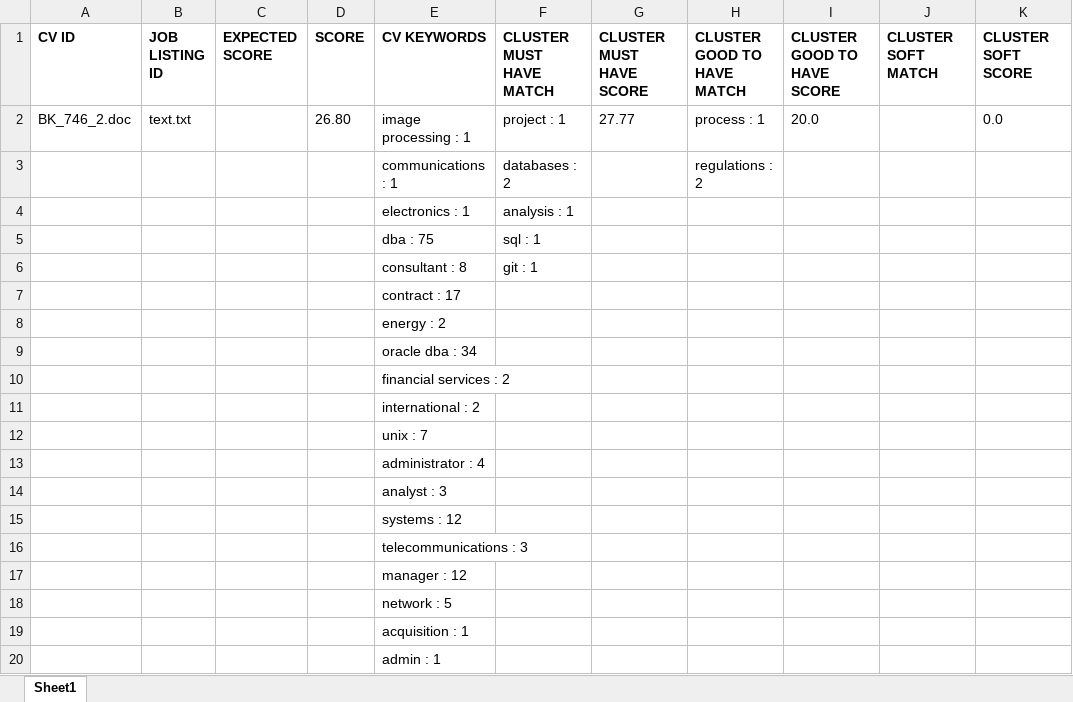
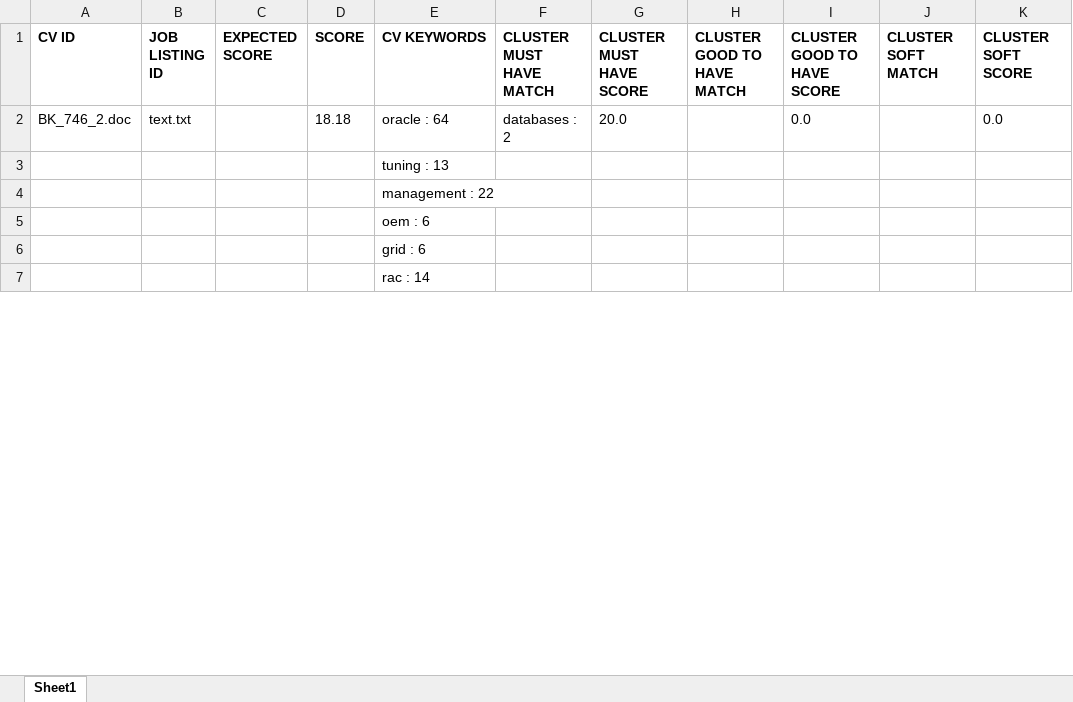
Before and after one commit to nihadazimli/pyjooblaparser, an Excel workbook: upload_files/BK_746_2__text.xlsx, sheet Sheet1, drawn as a sheet; only a part is shown; values as stored, in another font and other column widths than the file's, no borders; removed rows and columns are numbered as before the commit, all else as after; the diff covers the shown part only; the diff names each change by its address in the sheet, - before the commit and + after, or states it on an @@ line.

```diff
--- a/upload_files/BK_746_2__text.xlsx (sheet Sheet1)
+++ b/upload_files/BK_746_2__text.xlsx (sheet Sheet1)
-D2 (SCORE): 26.80
+D2 (SCORE): 18.18
-E2 (CV KEYWORDS): image processing : 1
+E2 (CV KEYWORDS): oracle : 64
-F2 (CLUSTER MUST HAVE MATCH): project : 1
+F2 (CLUSTER MUST HAVE MATCH): databases : 2
-G2 (CLUSTER MUST HAVE SCORE): 27.77
+G2 (CLUSTER MUST HAVE SCORE): 20.0
-H2 (CLUSTER GOOD TO HAVE MATCH): process : 1
+H2 (CLUSTER GOOD TO HAVE MATCH): (empty)
-I2 (CLUSTER GOOD TO HAVE SCORE): 20.0
+I2 (CLUSTER GOOD TO HAVE SCORE): 0.0
-row 3:  |  |  |  | communications : 1 | databases : 2 |  | regulations : 2
-row 4:  |  |  |  | electronics : 1 | analysis : 1
-row 5:  |  |  |  | dba : 75 | sql : 1
-row 6:  |  |  |  | consultant : 8 | git : 1
-E3 (CV KEYWORDS): contract : 17
+E3 (CV KEYWORDS): tuning : 13
-E4 (CV KEYWORDS): energy : 2
+E4 (CV KEYWORDS): management : 22
-E5 (CV KEYWORDS): oracle dba : 34
+E5 (CV KEYWORDS): oem : 6
-E6 (CV KEYWORDS): financial services : 2
+E6 (CV KEYWORDS): grid : 6
-E7 (CV KEYWORDS): international : 2
+E7 (CV KEYWORDS): rac : 14
-row 12:  |  |  |  | unix : 7
-row 13:  |  |  |  | administrator : 4
-row 14:  |  |  |  | analyst : 3
-row 15:  |  |  |  | systems : 12
-row 16:  |  |  |  | telecommunications : 3
-row 17:  |  |  |  | manager : 12
-row 18:  |  |  |  | network : 5
-row 19:  |  |  |  | acquisition : 1
-row 20:  |  |  |  | admin : 1
```
Also changed, not shown: 42 added rows, 115 removed rows and 36 edited cells elsewhere in this sheet, upload_files/BK_746_2-converted__text.xlsx, upload_files/Samir_Humbatov__CV_300620_EN__text.xlsx, 3 other files.
